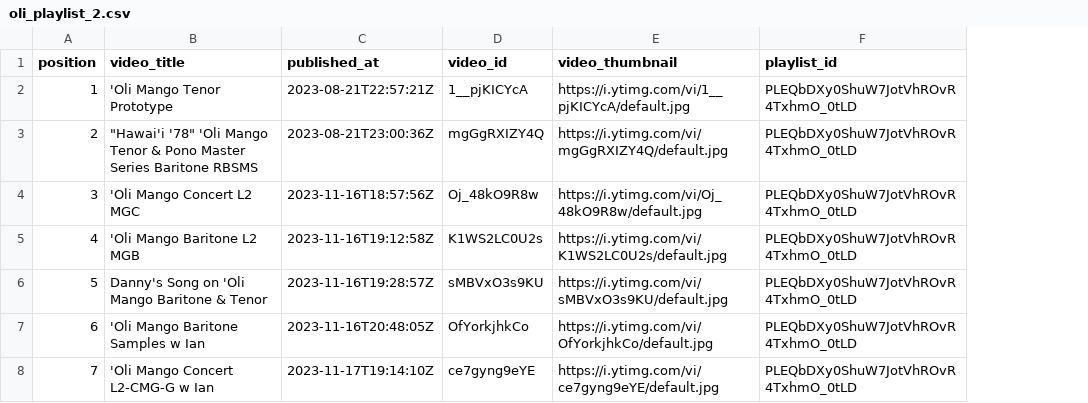
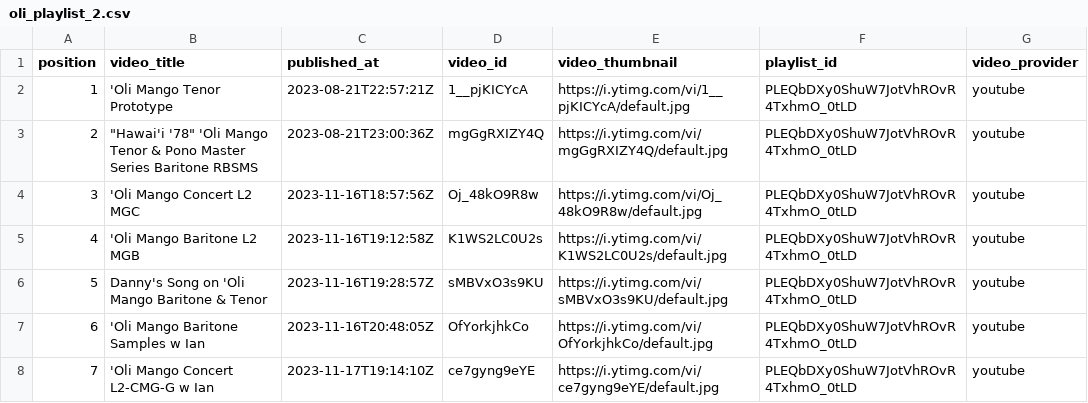
Before and after one commit to wykhuh/oli-database, a CSV file: raw_data/oli_playlist_2.csv, drawn as a sheet; the diff names each change by its address in the sheet, - before the commit and + after, or states it on an @@ line.

```diff
--- a/raw_data/oli_playlist_2.csv
+++ b/raw_data/oli_playlist_2.csv
+column G (video_provider), rows 2-8: all youtube
```
Also changed, not shown: processed_data/missing_videos_fixed.csv, processed_data/videos_list.csv, 3 other files.
